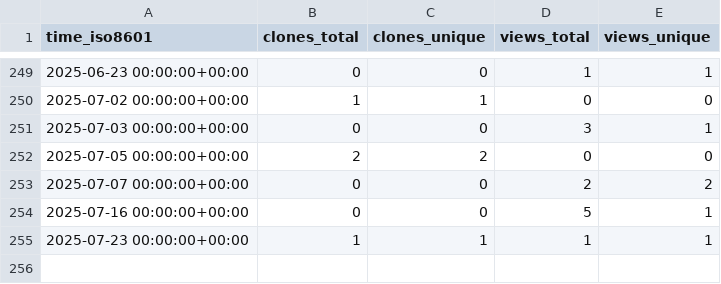
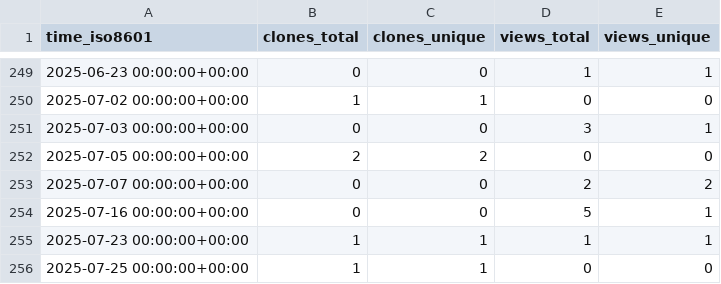
Before and after one commit to NBICLAB/optgan-data-repo, a CSV file: NBICLAB/OPT-GAN/ghrs-data/views_clones_aggregate.csv, drawn as a sheet; only a part is shown, gaps mark what is left out; the diff names each change by its address in the sheet, - before the commit and + after, or states it on an @@ line.

```diff
--- a/NBICLAB/OPT-GAN/ghrs-data/views_clones_aggregate.csv
+++ b/NBICLAB/OPT-GAN/ghrs-data/views_clones_aggregate.csv
+row 256: 2025-07-25 00:00:00+00:00 | 1 | 1 | 0 | 0
```
Also changed, not shown: 1 other file.
